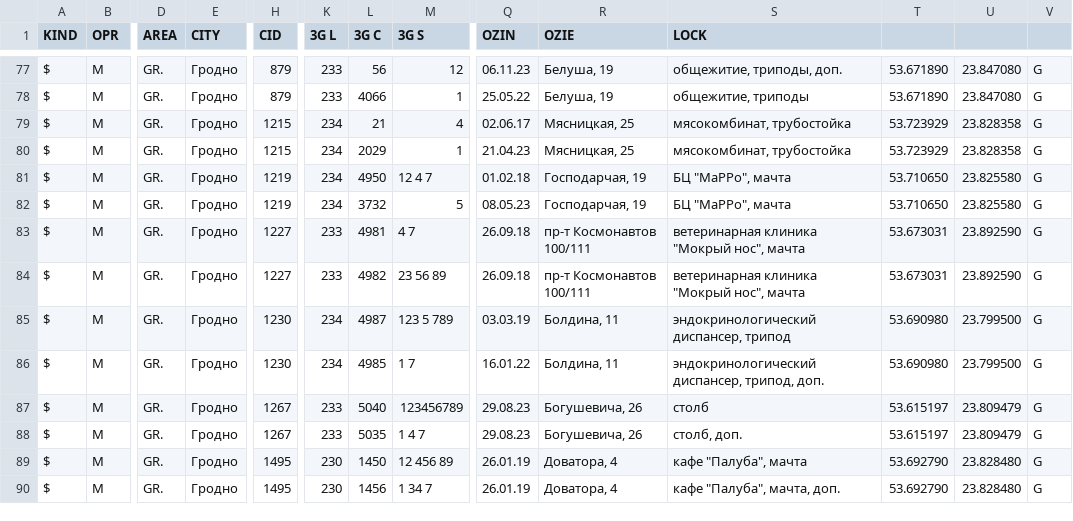
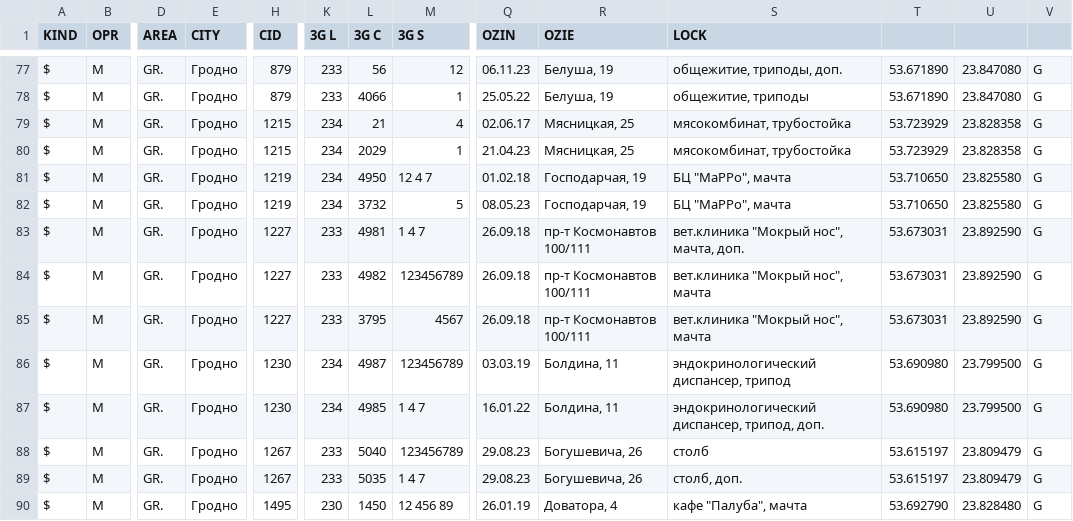
Before and after one commit to BYCellDatabase/csv, a CSV file: MTS/Grodno.csv, drawn as a sheet; only a part is shown, gaps mark what is left out; the shorter side is filled out with more unchanged rows; addresses are those after the commit; rows hold the shown columns only; the diff names each change by its address in the sheet, - before the commit and + after, or states it on an @@ line.

Commit message:
2 files | M MTS/Grodno.csv, M MTS/Mio.csv

```diff
--- a/MTS/Grodno.csv
+++ b/MTS/Grodno.csv
-M83 (3G S): 4 7
+M83 (3G S): 1 4 7
-S83 (LOCK): ветеринарная клиника "Мокрый нос", мачта
+S83 (LOCK): вет.клиника "Мокрый нос", мачта, доп.
-M84 (3G S): 23 56 89
+M84 (3G S): 123456789
-S84 (LOCK): ветеринарная клиника "Мокрый нос", мачта
+S84 (LOCK): вет.клиника "Мокрый нос", мачта
+row 85: $ | M | GR. | Гродно | 1227 | 233 | 3795 | 4567 | 26.09.18 | пр-т Космонавтов 100/111 | вет.клиника "Мокрый нос", мачта | 53.673031 | 23.892590 | G
-M86 (3G S): 123 5 789
+M86 (3G S): 123456789
-M87 (3G S): 1 7
+M87 (3G S): 1 4 7
```
